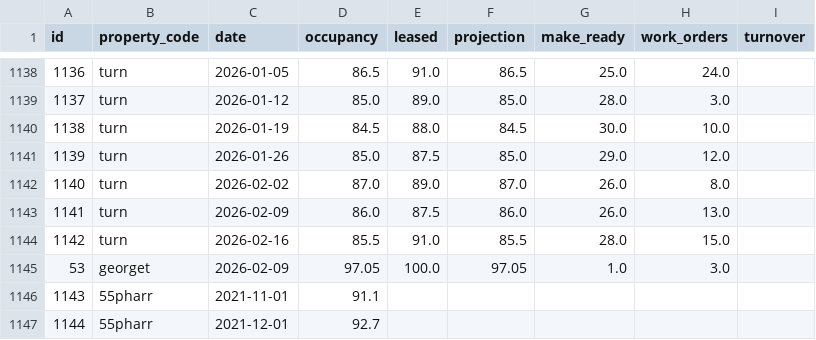
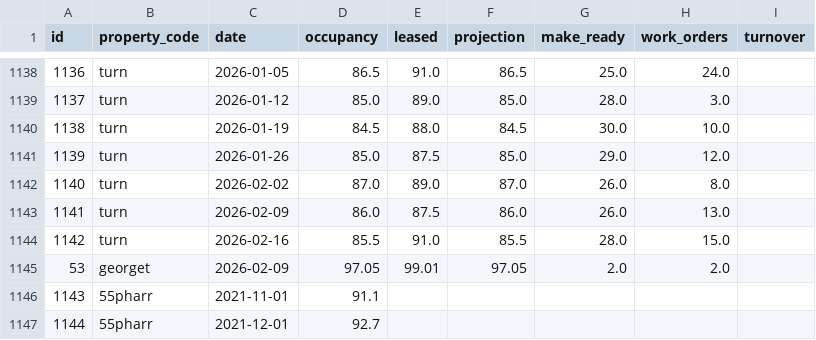
Before and after one commit to shivaanik123/arcan-reports-api, a CSV file: data/historical_occupancy.csv, drawn as a sheet; only a part is shown, gaps mark what is left out.

```diff
--- a/data/historical_occupancy.csv
+++ b/data/historical_occupancy.csv
@@ -1144,3 +1144,3 @@ id,property_code,date,occupancy,leased,projection,make_ready,work_orders,turnove
 1142,turn,2026-02-16,85.5,91.0,85.5,28.0,15.0,
-53,georget,2026-02-09,97.05,100.0,97.05,1.0,3.0,
+53,georget,2026-02-09,97.05,99.01,97.05,2.0,2.0,
 1143,55pharr,2021-11-01,91.1,,,,,
```
Also changed, not shown: data/weekly_data.csv.
